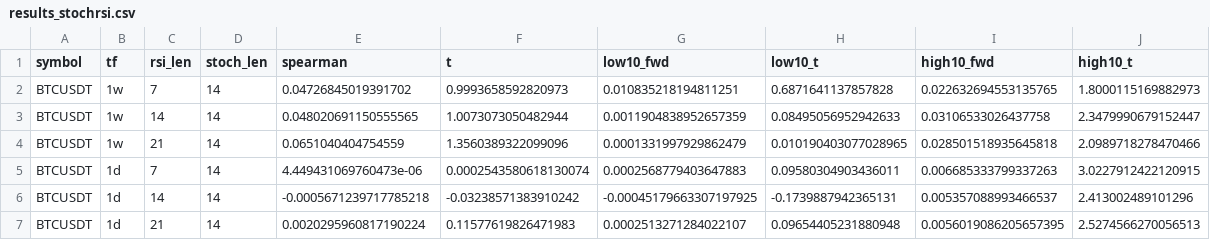
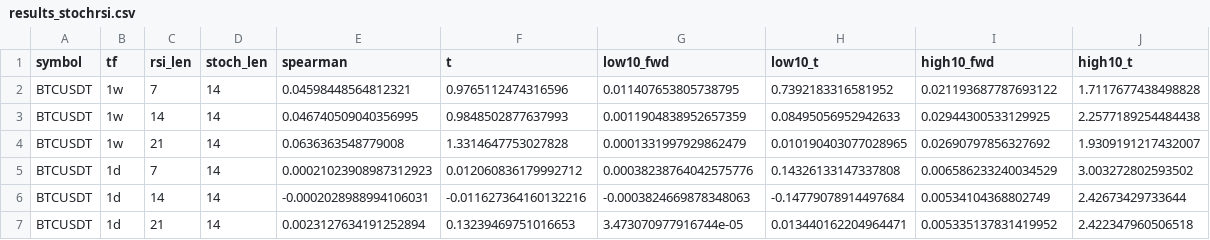
Before and after one commit to osnava/rsi-event-study, a CSV file: results/results_stochrsi.csv, drawn as a sheet; only a part is shown; the diff covers the shown part only.

```diff
--- a/results/results_stochrsi.csv
+++ b/results/results_stochrsi.csv
@@ -1,7 +1,7 @@
 symbol,tf,rsi_len,stoch_len,spearman,t,low10_fwd,low10_t,high10_fwd,high10_t
-BTCUSDT,1w,7,14,0.04726845019391702,0.9993658592820973,0.010835218194811251,0.6871641137857828,0.022632694553135765,1.8000115169882973
-BTCUSDT,1w,14,14,0.048020691150555565,1.0073073050482944,0.0011904838952657359,0.08495056952942633,0.03106533026437758,2.3479990679152447
-BTCUSDT,1w,21,14,0.0651040404754559,1.3560389322099096,0.0001331997929862479,0.010190403077028965,0.028501518935645818,2.0989718278470466
-BTCUSDT,1d,7,14,4.449431069760473e-06,0.0002543580618130074,0.0002568779403647883,0.09580304903436011,0.006685333799337263,3.0227912422120915
-BTCUSDT,1d,14,14,-0.0005671239717785218,-0.03238571383910242,-0.00045179663307197925,-0.1739887942365131,0.005357088993466537,2.413002489101296
-BTCUSDT,1d,21,14,0.0020295960817190224,0.11577619826471983,0.0002513271284022107,0.09654405231880948,0.0056019086205657395,2.5274566270056513
+BTCUSDT,1w,7,14,0.04598448564812321,0.9765112474316596,0.011407653805738795,0.7392183316581952,0.021193687787693122,1.7117677438498828
+BTCUSDT,1w,14,14,0.046740509040356995,0.9848502877637993,0.0011904838952657359,0.08495056952942633,0.02944300533129925,2.2577189254484438
+BTCUSDT,1w,21,14,0.0636363548779008,1.3314647753027828,0.0001331997929862479,0.010190403077028965,0.02690797856327692,1.9309191217432007
+BTCUSDT,1d,7,14,0.00021023908987312923,0.012060836179992712,0.00038238764042575776,0.14326133147337808,0.006586233240034529,3.003272802593502
+BTCUSDT,1d,14,14,-0.0002028988994106031,-0.011627364160132216,-0.0003824669878348063,-0.14779078914497684,0.00534104368802749,2.42673429733644
+BTCUSDT,1d,21,14,0.0023127634191252894,0.13239469751016653,3.473070977916744e-05,0.013440162204964471,0.005335137831419952,2.422347960506518
```
Also changed, not shown: 66 edited cells elsewhere in this file, results/results_bt.csv, results/results_ic.csv, 15 other files.
